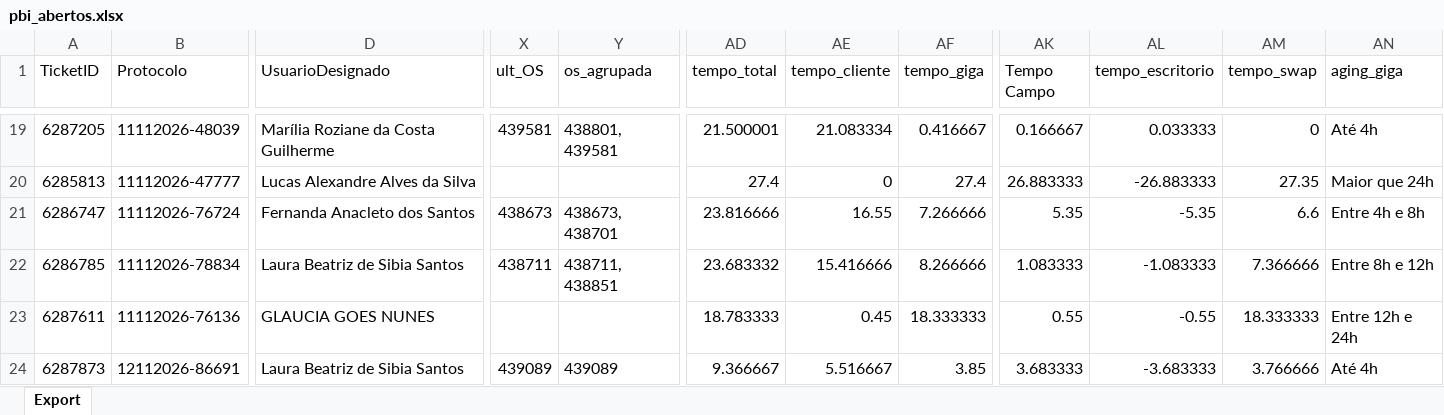
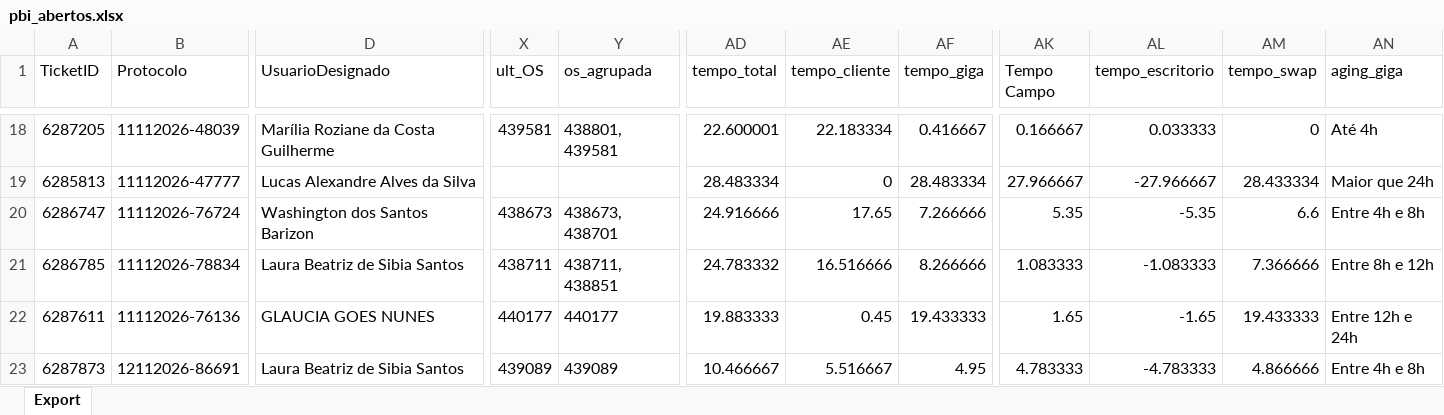
Before and after one commit to iatimcll-blip/Acompanhamento-Jarvis, an Excel workbook: data/pbi_abertos.xlsx, sheet Export, drawn as a sheet; only a part is shown, gaps mark what is left out; values as stored, in another font and other column widths than the file's, no borders; addresses are those after the commit; the diff covers the shown part only; the diff names each change by its address in the sheet, - before the commit and + after, or states it on an @@ line.

```diff
--- a/data/pbi_abertos.xlsx (sheet Export)
+++ b/data/pbi_abertos.xlsx (sheet Export)
-AD18 (tempo_total): 21.500001
+AD18 (tempo_total): 22.600001
-AE18 (tempo_cliente): 21.083334
+AE18 (tempo_cliente): 22.183334
-AD19 (tempo_total): 27.4
+AD19 (tempo_total): 28.483334
-AF19 (tempo_giga): 27.4
+AF19 (tempo_giga): 28.483334
-AK19 (Tempo Campo): 26.883333
+AK19 (Tempo Campo): 27.966667
-AL19 (tempo_escritorio): -26.883333
+AL19 (tempo_escritorio): -27.966667
-AM19 (tempo_swap): 27.35
+AM19 (tempo_swap): 28.433334
-D20 (UsuarioDesignado): Fernanda Anacleto dos Santos
+D20 (UsuarioDesignado): Washington dos Santos Barizon
-AD20 (tempo_total): 23.816666
+AD20 (tempo_total): 24.916666
-AE20 (tempo_cliente): 16.55
+AE20 (tempo_cliente): 17.65
-AD21 (tempo_total): 23.683332
+AD21 (tempo_total): 24.783332
-AE21 (tempo_cliente): 15.416666
+AE21 (tempo_cliente): 16.516666
-X22 (ult_OS): (empty)
+X22 (ult_OS): 440177
-Y22 (os_agrupada): (empty)
+Y22 (os_agrupada): 440177
-AD22 (tempo_total): 18.783333
+AD22 (tempo_total): 19.883333
-AF22 (tempo_giga): 18.333333
+AF22 (tempo_giga): 19.433333
-AK22 (Tempo Campo): 0.55
+AK22 (Tempo Campo): 1.65
-AL22 (tempo_escritorio): -0.55
+AL22 (tempo_escritorio): -1.65
-AM22 (tempo_swap): 18.333333
+AM22 (tempo_swap): 19.433333
-AD23 (tempo_total): 9.366667
+AD23 (tempo_total): 10.466667
-AF23 (tempo_giga): 3.85
+AF23 (tempo_giga): 4.95
-AK23 (Tempo Campo): 3.683333
+AK23 (Tempo Campo): 4.783333
-AL23 (tempo_escritorio): -3.683333
+AL23 (tempo_escritorio): -4.783333
-AM23 (tempo_swap): 3.766666
+AM23 (tempo_swap): 4.866666
-AN23 (aging_giga): Até 4h
+AN23 (aging_giga): Entre 4h e 8h
```
Also changed, not shown: 4 added rows, 5 removed rows and 57 edited cells elsewhere in this sheet.
